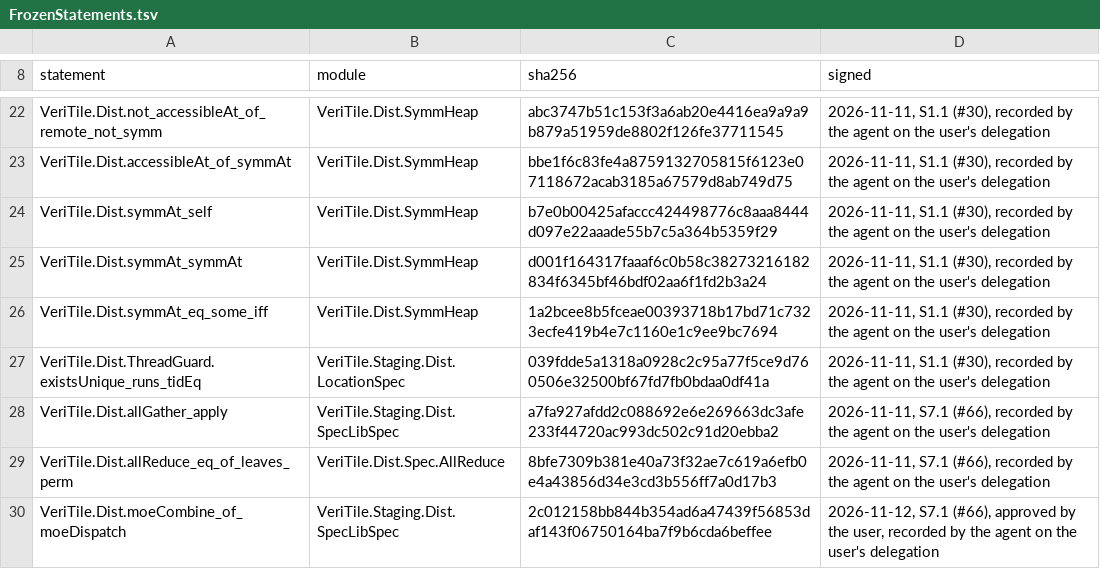
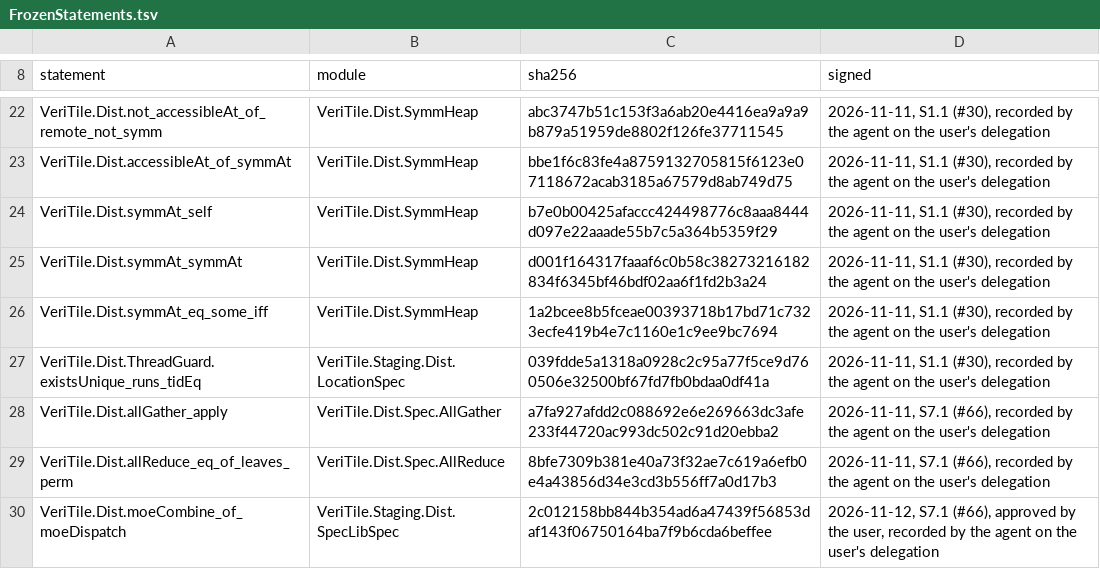
Before and after one commit to VeriInfra-Lab/VeriTile-2, a TSV file: documents/dist/FrozenStatements.tsv, drawn as a sheet; only a part is shown, gaps mark what is left out.

Commit message:
Prove rank-ordered AllGather and check staging specs
Refs #67

```diff
--- a/documents/dist/FrozenStatements.tsv
+++ b/documents/dist/FrozenStatements.tsv
@@ -27,3 +27,3 @@ VeriTile.Dist.symmAt_eq_some_iff	VeriTile.Dist.SymmHeap	1a2bcee8b5fceae00393718b
 VeriTile.Dist.ThreadGuard.existsUnique_runs_tidEq	VeriTile.Staging.Dist.LocationSpec	039fdde5a1318a0928c2c95a77f5ce9d760506e32500bf67fd7fb0bdaa0df41a	2026-11-11, S1.1 (#30), recorded by the agent on the user's delegation
-VeriTile.Dist.allGather_apply	VeriTile.Staging.Dist.SpecLibSpec	a7fa927afdd2c088692e6e269663dc3afe233f44720ac993dc502c91d20ebba2	2026-11-11, S7.1 (#66), recorded by the agent on the user's delegation
+VeriTile.Dist.allGather_apply	VeriTile.Dist.Spec.AllGather	a7fa927afdd2c088692e6e269663dc3afe233f44720ac993dc502c91d20ebba2	2026-11-11, S7.1 (#66), recorded by the agent on the user's delegation
 VeriTile.Dist.allReduce_eq_of_leaves_perm	VeriTile.Dist.Spec.AllReduce	8bfe7309b381e40a73f32ae7c619a6efb0e4a43856d34e3cd3b556ff7a0d17b3	2026-11-11, S7.1 (#66), recorded by the agent on the user's delegation
```
Also changed, not shown: 3 other files.
